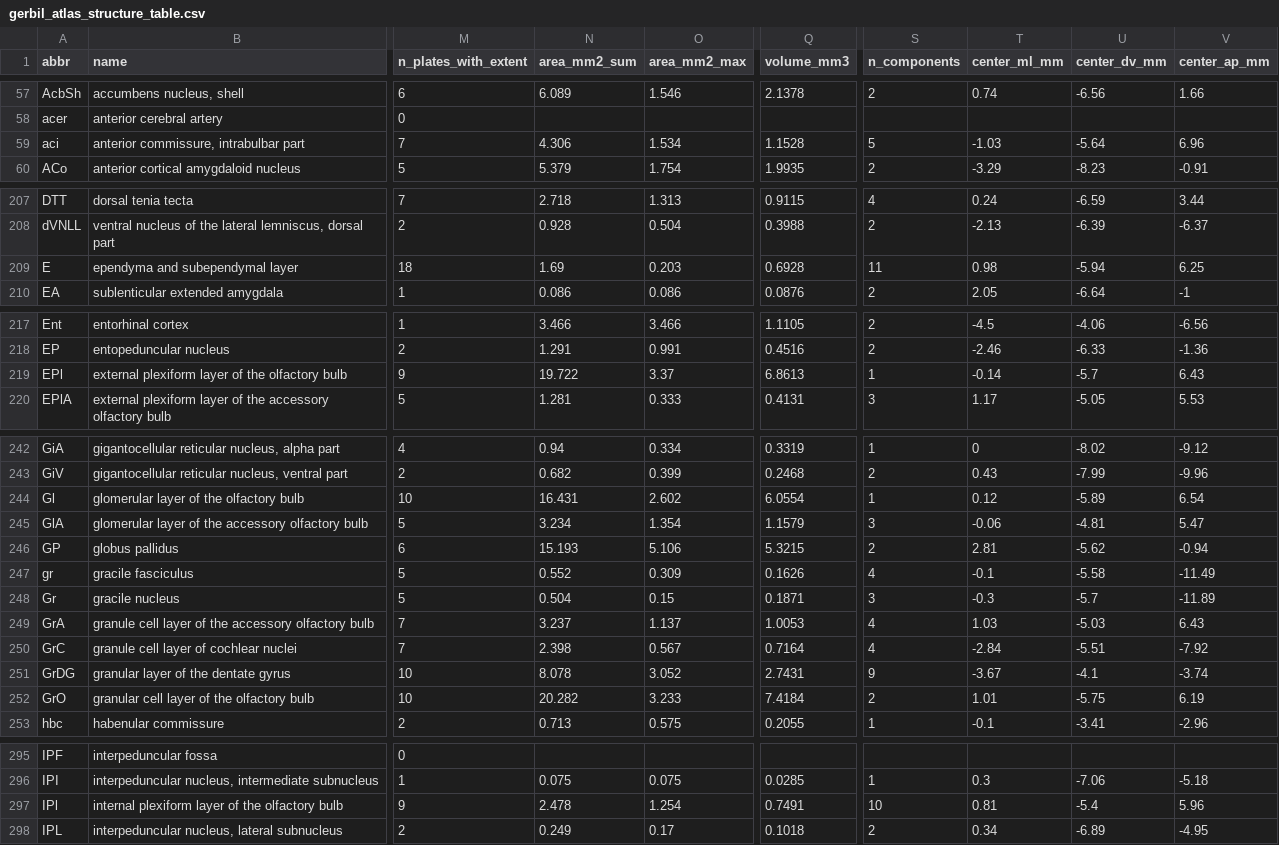
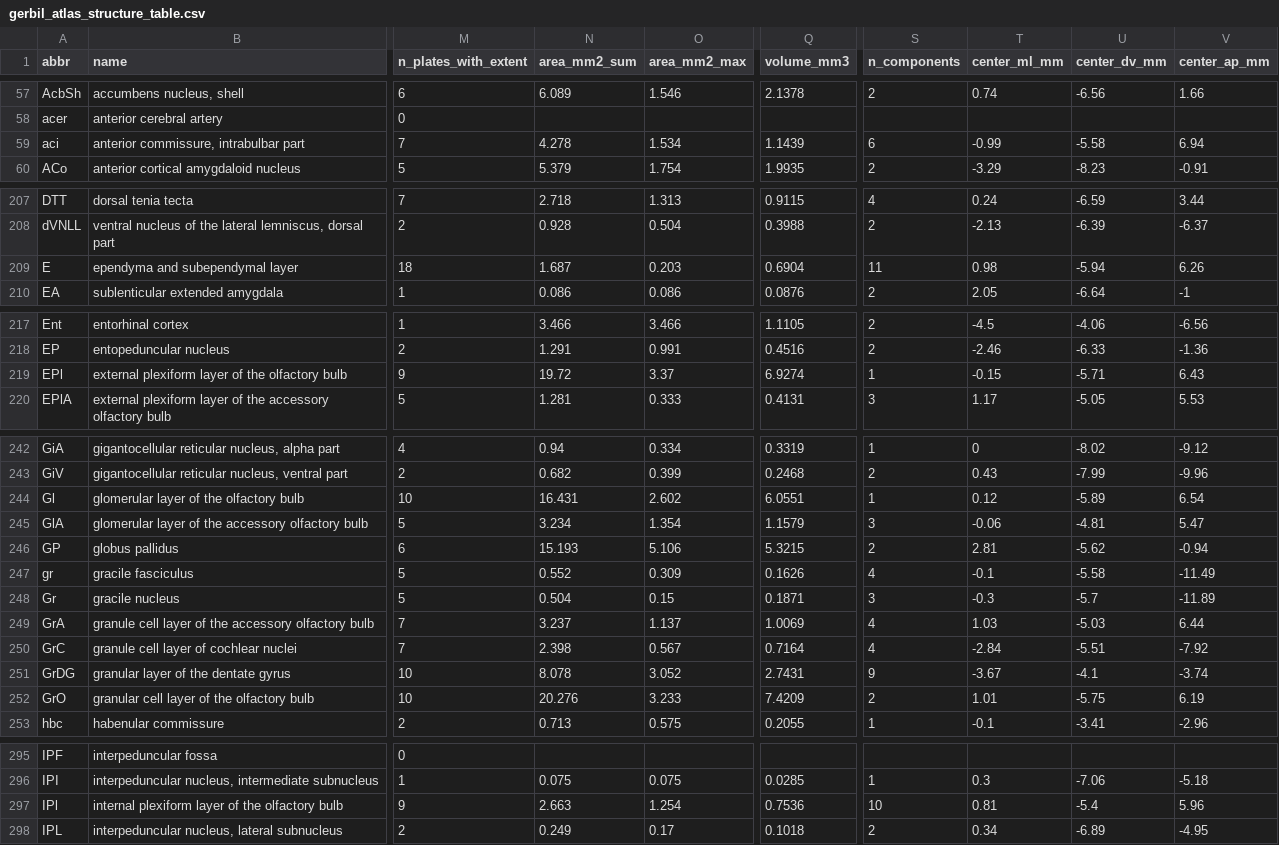
Before and after one commit to dstolz/GerbilAtlasExplorer, a CSV file: data/gerbil_atlas_structure_table.csv, drawn as a sheet; only a part is shown, gaps mark what is left out; the diff covers the shown part only; the diff names each change by its address in the sheet, - before the commit and + after, or states it on an @@ line.

```diff
--- a/data/gerbil_atlas_structure_table.csv
+++ b/data/gerbil_atlas_structure_table.csv
-N59 (area_mm2_sum): 4.306
+N59 (area_mm2_sum): 4.278
-Q59 (volume_mm3): 1.1528
+Q59 (volume_mm3): 1.1439
-S59 (n_components): 5
+S59 (n_components): 6
-T59 (center_ml_mm): -1.03
+T59 (center_ml_mm): -0.99
-U59 (center_dv_mm): -5.64
+U59 (center_dv_mm): -5.58
-V59 (center_ap_mm): 6.96
+V59 (center_ap_mm): 6.94
-N209 (area_mm2_sum): 1.69
+N209 (area_mm2_sum): 1.687
-Q209 (volume_mm3): 0.6928
+Q209 (volume_mm3): 0.6904
-V209 (center_ap_mm): 6.25
+V209 (center_ap_mm): 6.26
-N219 (area_mm2_sum): 19.722
+N219 (area_mm2_sum): 19.72
-Q219 (volume_mm3): 6.8613
+Q219 (volume_mm3): 6.9274
-T219 (center_ml_mm): -0.14
+T219 (center_ml_mm): -0.15
-U219 (center_dv_mm): -5.7
+U219 (center_dv_mm): -5.71
-Q244 (volume_mm3): 6.0554
+Q244 (volume_mm3): 6.0551
-Q249 (volume_mm3): 1.0053
+Q249 (volume_mm3): 1.0069
-V249 (center_ap_mm): 6.43
+V249 (center_ap_mm): 6.44
-N252 (area_mm2_sum): 20.282
+N252 (area_mm2_sum): 20.276
-Q252 (volume_mm3): 7.4184
+Q252 (volume_mm3): 7.4209
-N297 (area_mm2_sum): 2.478
+N297 (area_mm2_sum): 2.663
-Q297 (volume_mm3): 0.7491
+Q297 (volume_mm3): 0.7536
```
Also changed, not shown: 2 edited cells elsewhere in this file, 15 other files.
